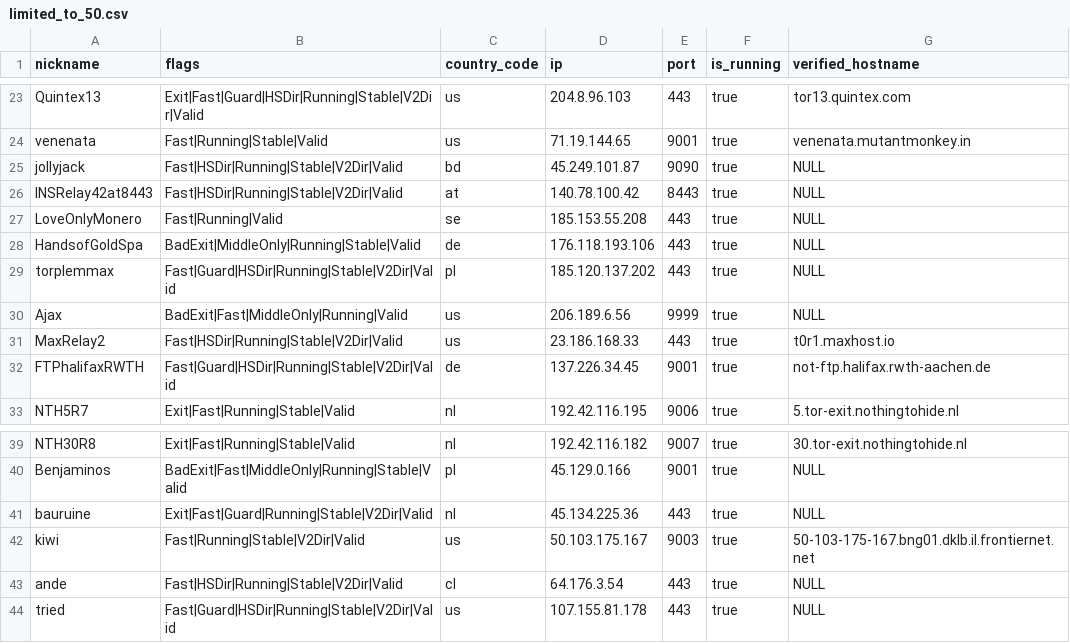
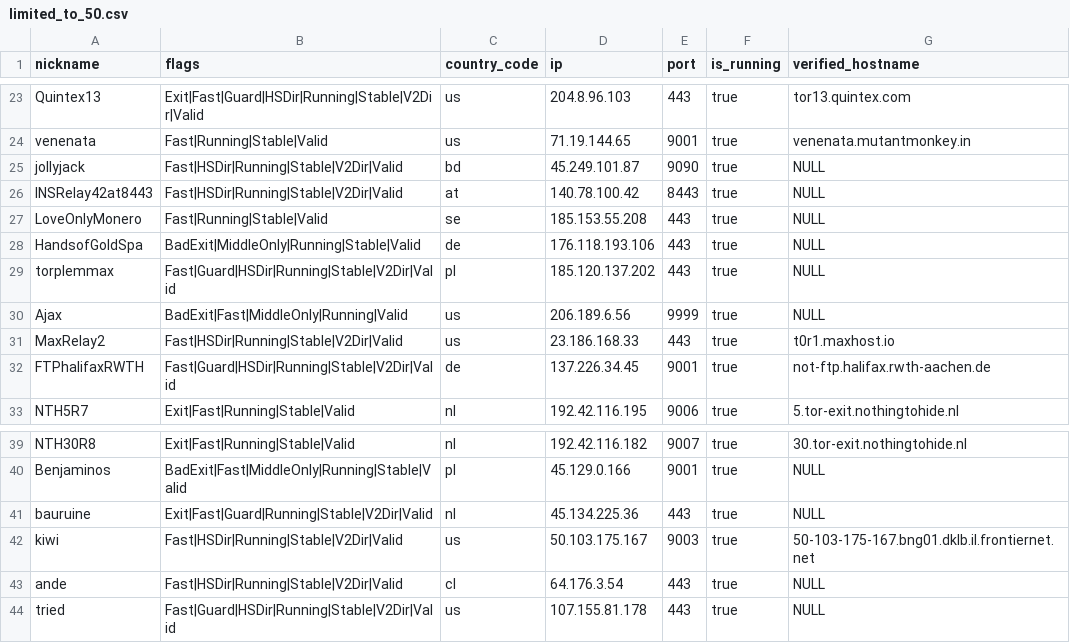
Before and after one commit to cgiamp/123-test-abort, a CSV file: limited_to_50.csv, drawn as a sheet; only a part is shown, gaps mark what is left out.

```diff
--- a/limited_to_50.csv
+++ b/limited_to_50.csv
@@ -26,3 +26,3 @@
 "INSRelay42at8443","Fast|HSDir|Running|Stable|V2Dir|Valid","at","140.78.100.42","8443",true,"NULL"
-"LoveOnlyMonero","Fast|Running|Valid","se","185.153.55.208","443",true,"NULL"
+"LoveOnlyMonero","Fast|Running|Stable|Valid","se","185.153.55.208","443",true,"NULL"
 "HandsofGoldSpa","BadExit|MiddleOnly|Running|Stable|Valid","de","176.118.193.106","443",true,"NULL"
@@ -41,3 +41,3 @@
 "bauruine","Exit|Fast|Guard|Running|Stable|V2Dir|Valid","nl","45.134.225.36","443",true,"NULL"
-"kiwi","Fast|Running|Stable|V2Dir|Valid","us","50.103.175.167","9003",true,"50-103-175-167.bng01.dklb.il.frontiernet.net"
+"kiwi","Fast|HSDir|Running|Stable|V2Dir|Valid","us","50.103.175.167","9003",true,"50-103-175-167.bng01.dklb.il.frontiernet.net"
 "ande","Fast|HSDir|Running|Stable|V2Dir|Valid","cl","64.176.3.54","443",true,"NULL"
```
Also changed, not shown: tor_feed.csv, 1 other file.
